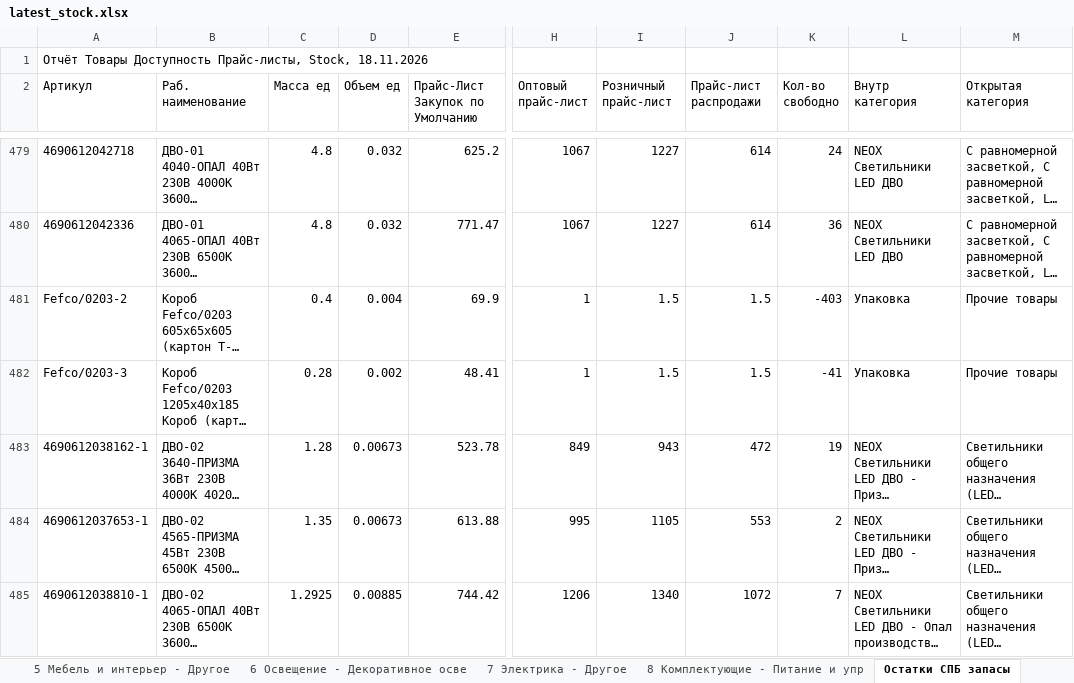
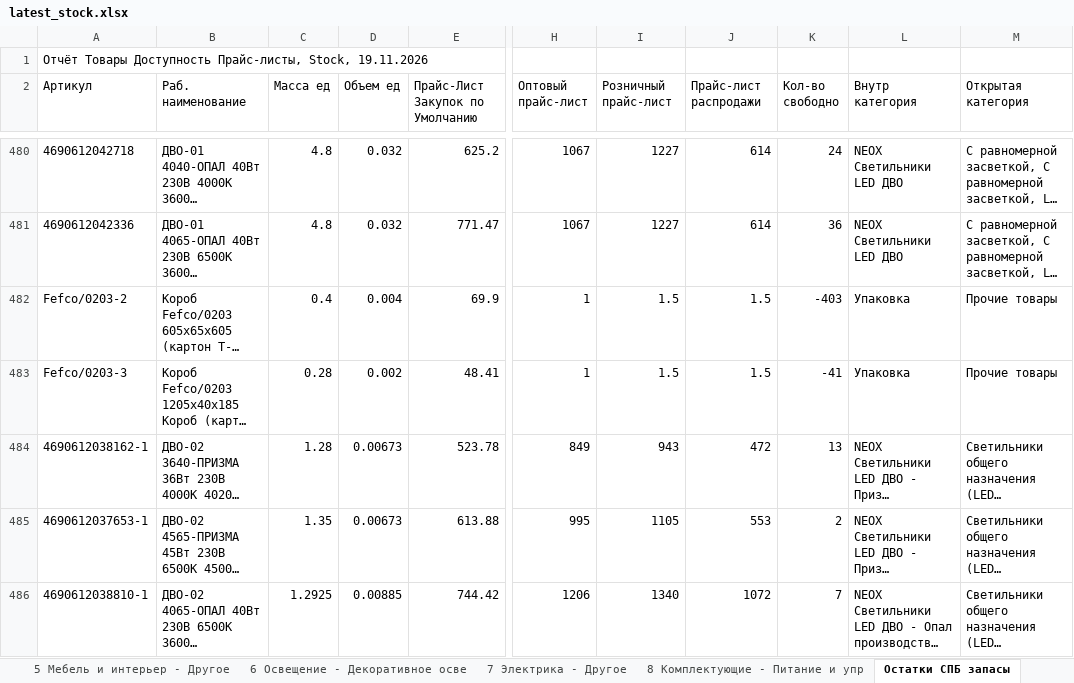
Before and after one commit to shortsfvps/darion-avito-feeds, an Excel workbook: data/latest_stock.xlsx, sheet Остатки СПБ запасы, drawn as a sheet; only a part is shown, gaps mark what is left out; long unchanged cells end in …; values as stored, in another font and other column widths than the file's, no borders; charts and pictures not drawn; addresses are those after the commit; the diff covers the shown part only; the diff names each change by its address in the sheet, - before the commit and + after, or states it on an @@ line.

```diff
--- a/data/latest_stock.xlsx (sheet Остатки СПБ запасы)
+++ b/data/latest_stock.xlsx (sheet Остатки СПБ запасы)
-A1 (Артикул): …Прайс-листы, Stock, 18.11.2026
+A1 (Артикул): …Прайс-листы, Stock, 19.11.2026
-K484 (Кол-во свободно): 19
+K484 (Кол-во свободно): 13
```
Also changed, not shown: 1 added row and 10 edited cells elsewhere in this sheet.
